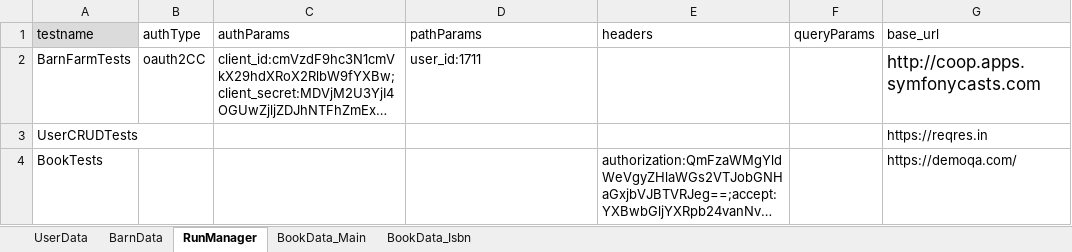
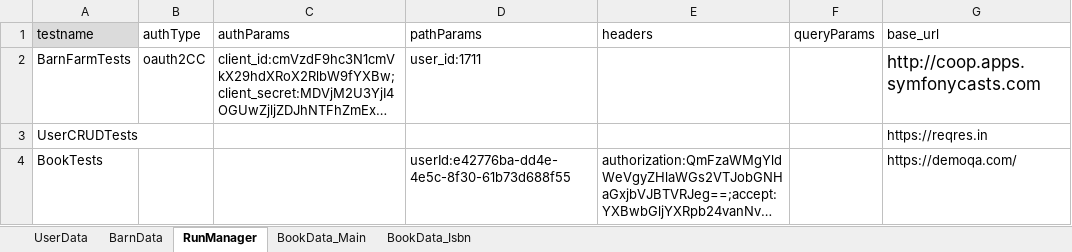
Before and after one commit to apreeti-tw/rest-assured-qa-capability-framework, an Excel workbook: src/main/resources/Users.xlsx, sheet RunManager, drawn as a sheet; long unchanged cells end in …; values as stored, in another font and other column widths than the file's, no borders; the diff names each change by its address in the sheet, - before the commit and + after, or states it on an @@ line.

Commit message:
Optimize setParam and setAuth methods in RequestSpecBuilder

```diff
--- a/src/main/resources/Users.xlsx (sheet RunManager)
+++ b/src/main/resources/Users.xlsx (sheet RunManager)
-D4 (pathParams): (empty)
+D4 (pathParams): userId:e42776ba-dd4e-4e5c-8f30-61b73d688f55
```
Also changed, not shown: sheet BookData_Main, 3 other files.
